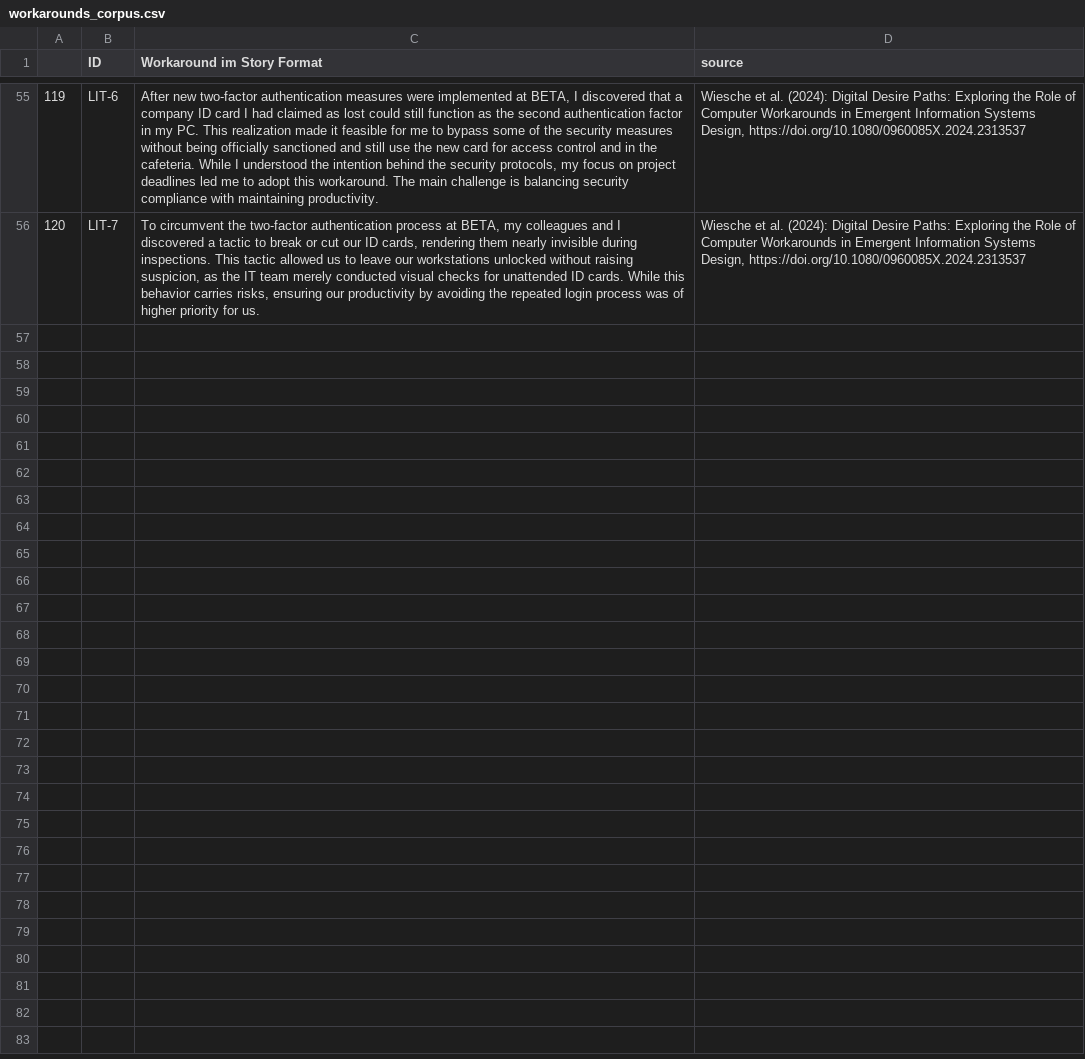
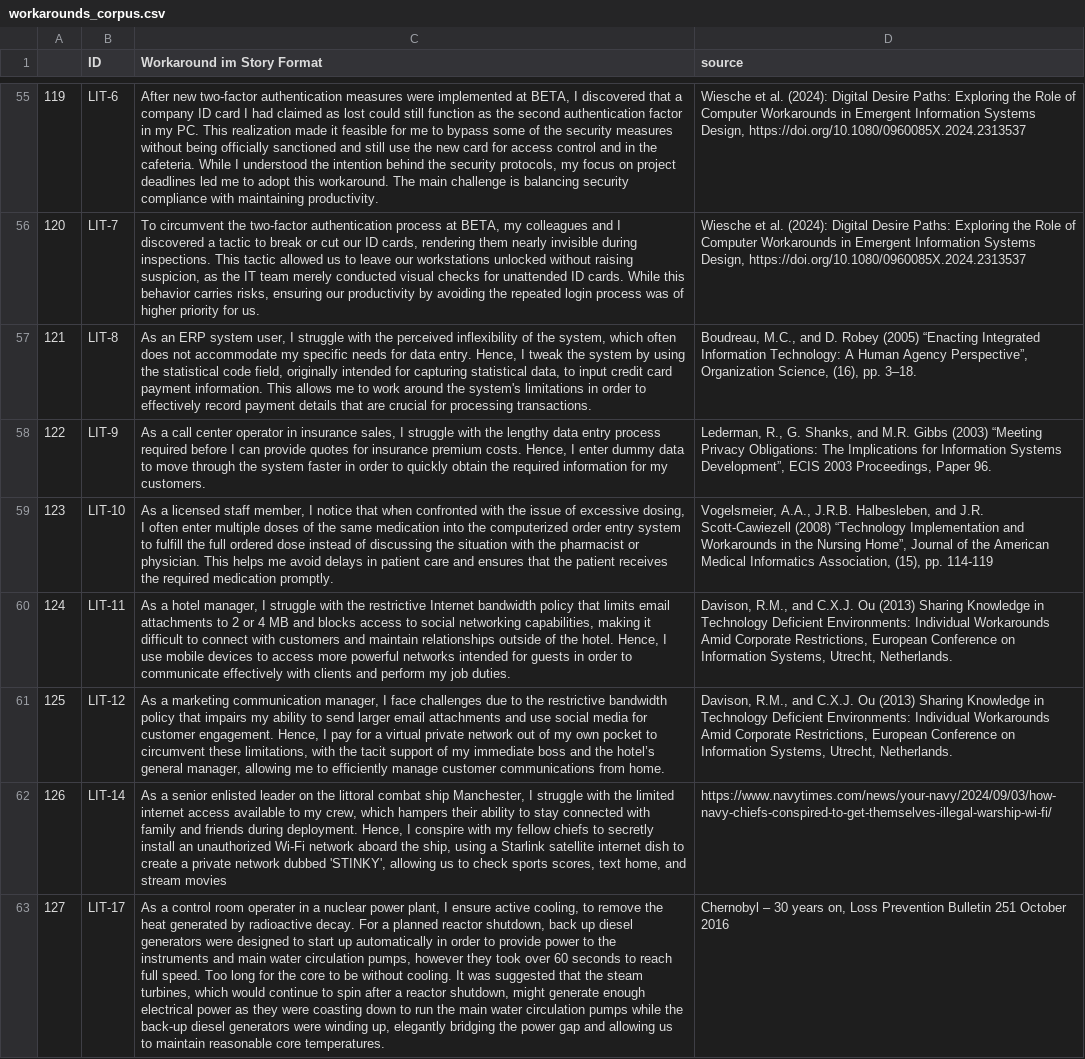
Before and after one commit to viadee/workaround-brainstormer, a CSV file: rag/workarounds_corpus.csv, drawn as a sheet; only a part is shown, gaps mark what is left out; the diff names each change by its address in the sheet, - before the commit and + after, or states it on an @@ line.

Commit message:
Include more famous workarounds from the literature

```diff
--- a/rag/workarounds_corpus.csv
+++ b/rag/workarounds_corpus.csv
+row 57: 121 | LIT-8 | As an ERP system user, I struggle with the perceived inflexibility of the system, which often does not accommodate my specific needs for data entry. Hence, I tweak the system by using the statistical code field, originally intended for capturing statistical data, to input credit card payment information. This allows me to work around the system's limitations in order to effectively record payment details that are crucial for processing transactions. | Boudreau, M.C., and D. Robey (2005) “Enacting Integrated Information Technology: A Human Agency Perspective”, Organization Science, (16), pp. 3–18.
+row 58: 122 | LIT-9 | As a call center operator in insurance sales, I struggle with the lengthy data entry process required before I can provide quotes for insurance premium costs. Hence, I enter dummy data to move through the system faster in order to quickly obtain the required information for my customers. | Lederman, R., G. Shanks, and M.R. Gibbs (2003) “Meeting Privacy Obligations: The Implications for Information Systems Development”, ECIS 2003 Proceedings, Paper 96.
+row 59: 123 | LIT-10 | As a licensed staff member, I notice that when confronted with the issue of excessive dosing, I often enter multiple doses of the same medication into the computerized order entry system to fulfill the full ordered dose instead of discussing the situation with the pharmacist or physician. This helps me avoid delays in patient care and ensures that the patient receives the required medication promptly. | Vogelsmeier, A.A., J.R.B. Halbesleben, and J.R. Scott-Cawiezell (2008) “Technology Implementation and Workarounds in the Nursing Home”, Journal of the American Medical Informatics Association, (15), pp. 114-119
+row 60: 124 | LIT-11 | As a hotel manager, I struggle with the restrictive Internet bandwidth policy that limits email attachments to 2 or 4 MB and blocks access to social networking capabilities, making it difficult to connect with customers and maintain relationships outside of the hotel. Hence, I use mobile devices to access more powerful networks intended for guests in order to communicate effectively with clients and perform my job duties. | Davison, R.M., and C.X.J. Ou (2013) Sharing Knowledge in Technology Deficient Environments: Individual Workarounds Amid Corporate Restrictions, European Conference on Information Systems, Utrecht, Netherlands.
+row 61: 125 | LIT-12 | As a marketing communication manager, I face challenges due to the restrictive bandwidth policy that impairs my ability to send larger email attachments and use social media for customer engagement. Hence, I pay for a virtual private network out of my own pocket to circumvent these limitations, with the tacit support of my immediate boss and the hotel’s general manager, allowing me to efficiently manage customer communications from home. | Davison, R.M., and C.X.J. Ou (2013) Sharing Knowledge in Technology Deficient Environments: Individual Workarounds Amid Corporate Restrictions, European Conference on Information Systems, Utrecht, Netherlands.
+row 62: 126 | LIT-14 | As a senior enlisted leader on the littoral combat ship Manchester, I struggle with the limited internet access available to my crew, which hampers their ability to stay connected with family and friends during deployment. Hence, I conspire with my fellow chiefs to secretly install an unauthorized Wi-Fi network aboard the ship, using a Starlink satellite internet dish to create a private network dubbed 'STINKY', allowing us to check sports scores, text home, and stream movies | https://www.navytimes.com/news/your-navy/2024/09/03/how-navy-chiefs-conspired-to-get-themselves-illegal-warship-wi-fi/
+row 63: 127 | LIT-17 | As a control room operater in a nuclear power plant, I ensure active cooling, to remove the heat generated by radioactive decay. For a planned reactor shutdown, back up diesel generators were designed to start up automatically in order to provide power to the instruments and main water circulation pumps, however they took over 60 seconds to reach full speed. Too long for the core to be without cooling. It was suggested that the steam turbines, which would continue to spin after a reactor shutdown, might generate enough electrical power as they were coasting down to run the main water circulation pumps while the back-up diesel generators were winding up, elegantly bridging the power gap and allowing us to maintain reasonable core temperatures. | Chernobyl – 30 years on, Loss Prevention Bulletin 251 October 2016
```
